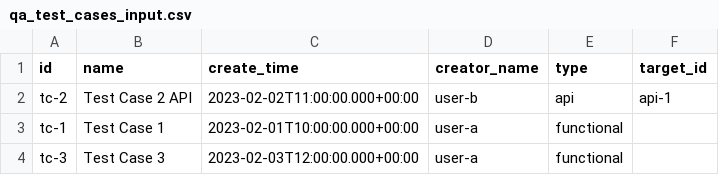
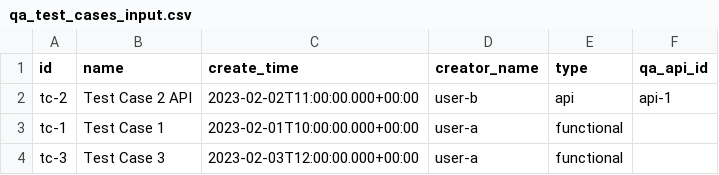
Before and after one commit to apache/incubator-devlake, a CSV file: backend/plugins/customize/e2e/raw_tables/qa_test_cases_input.csv, drawn as a sheet.

```diff
--- a/backend/plugins/customize/e2e/raw_tables/qa_test_cases_input.csv
+++ b/backend/plugins/customize/e2e/raw_tables/qa_test_cases_input.csv
@@ -1,2 +1,2 @@
-id,name,create_time,creator_name,type,target_id
+id,name,create_time,creator_name,type,qa_api_id
 tc-2,Test Case 2 API,2023-02-02T11:00:00.000+00:00,user-b,api,api-1
```
Also changed, not shown: backend/plugins/customize/e2e/raw_tables/qa_apis_input.csv, backend/plugins/customize/e2e/snapshot_tables/qa_apis_output.csv, 10 other files.
